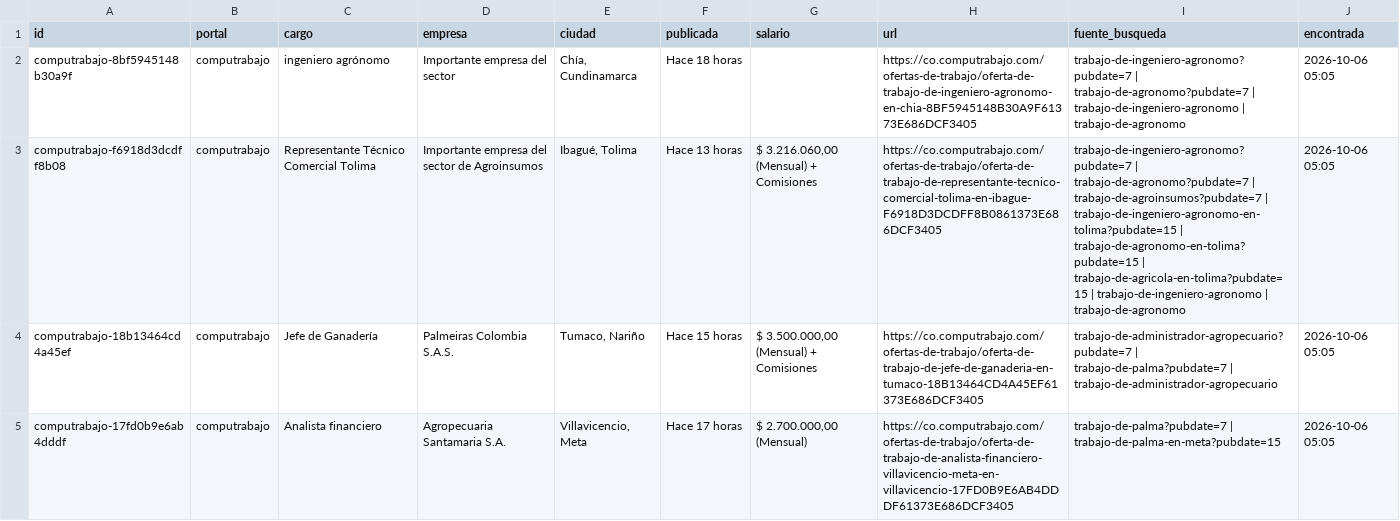
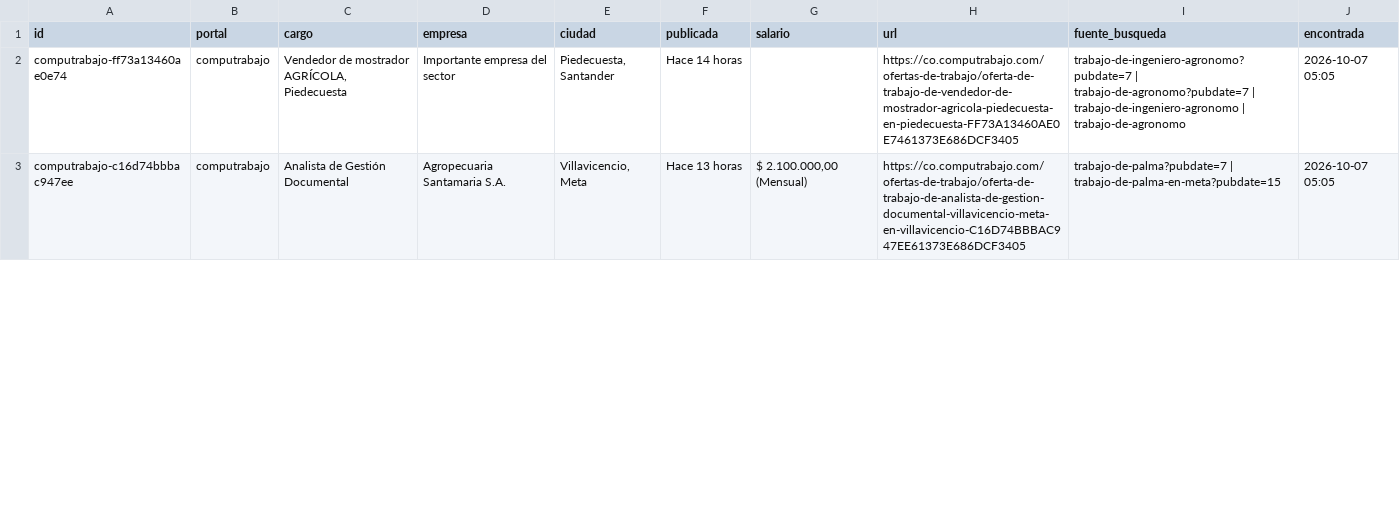
Before and after one commit to vargas9504/vacantes-agro-robot, a CSV file: data/nuevas.csv, drawn as a sheet; only a part is shown; removed rows and columns are numbered as before the commit, all else as after; the diff covers the shown part only; the diff names each change by its address in the sheet, - before the commit and + after, or states it on an @@ line.

```diff
--- a/data/nuevas.csv
+++ b/data/nuevas.csv
-A2 (id): computrabajo-8bf5945148b30a9f
+A2 (id): computrabajo-ff73a13460ae0e74
-C2 (cargo): ingeniero agrónomo
+C2 (cargo): Vendedor de mostrador AGRÍCOLA, Piedecuesta
-E2 (ciudad): Chía, Cundinamarca
+E2 (ciudad): Piedecuesta, Santander
-F2 (publicada): Hace 18 horas
+F2 (publicada): Hace 14 horas
-H2 (url): https://co.computrabajo.com/ofertas-de-trabajo/oferta-de-trabajo-de-ingeniero-agronomo-en-chia-8BF5945148B30A9F61373E686DCF3405
+H2 (url): https://co.computrabajo.com/ofertas-de-trabajo/oferta-de-trabajo-de-vendedor-de-mostrador-agricola-piedecuesta-en-piedecuesta-FF73A13460AE0E7461373E686DCF3405
-J2 (encontrada): 2026-10-06 05:05
+J2 (encontrada): 2026-10-07 05:05
-row 3: computrabajo-f6918d3dcdff8b08 | computrabajo | Representante Técnico Comercial Tolima | Importante empresa del sector de Agroinsumos | Ibagué, Tolima | Hace 13 horas | $ 3.216.060,00 (Mensual) + Comisiones | https://co.computrabajo.com/ofertas-de-trabajo/oferta-de-trabajo-de-representante-tecnico-comercial-tolima-en-ibague-F6918D3DCDFF8B0861373E686DCF3405 | trabajo-de-ingeniero-agronomo?pubdate=7 | trabajo-de-agronomo?pubdate=7 | trabajo-de-agroinsumos?pubdate=7 | trabajo-de-ingeniero-agronomo-en-tolima?pubdate=15 | trabajo-de-agronomo-en-tolima?pubdate=15 | trabajo-de-agricola-en-tolima?pubdate=15 | trabajo-de-ingeniero-agronomo | trabajo-de-agronomo | 2026-10-06 05:05
-row 4: computrabajo-18b13464cd4a45ef | computrabajo | Jefe de Ganadería | Palmeiras Colombia S.A.S. | Tumaco, Nariño | Hace 15 horas | $ 3.500.000,00 (Mensual) + Comisiones | https://co.computrabajo.com/ofertas-de-trabajo/oferta-de-trabajo-de-jefe-de-ganaderia-en-tumaco-18B13464CD4A45EF61373E686DCF3405 | trabajo-de-administrador-agropecuario?pubdate=7 | trabajo-de-palma?pubdate=7 | trabajo-de-administrador-agropecuario | 2026-10-06 05:05
-A3 (id): computrabajo-17fd0b9e6ab4dddf
+A3 (id): computrabajo-c16d74bbbac947ee
-C3 (cargo): Analista financiero
+C3 (cargo): Analista de Gestión Documental
-F3 (publicada): Hace 17 horas
+F3 (publicada): Hace 13 horas
-G3 (salario): $ 2.700.000,00 (Mensual)
+G3 (salario): $ 2.100.000,00 (Mensual)
-H3 (url): https://co.computrabajo.com/ofertas-de-trabajo/oferta-de-trabajo-de-analista-financiero-villavicencio-meta-en-villavicencio-17FD0B9E6AB4DDDF61373E686DCF3405
+H3 (url): https://co.computrabajo.com/ofertas-de-trabajo/oferta-de-trabajo-de-analista-de-gestion-documental-villavicencio-meta-en-villavicencio-C16D74BBBAC947EE61373E686DCF3405
-J3 (encontrada): 2026-10-06 05:05
+J3 (encontrada): 2026-10-07 05:05
```
Also changed, not shown: 3 added rows, 5 removed rows and 37 edited cells elsewhere in this file, data/historial.csv, 6 other files.
